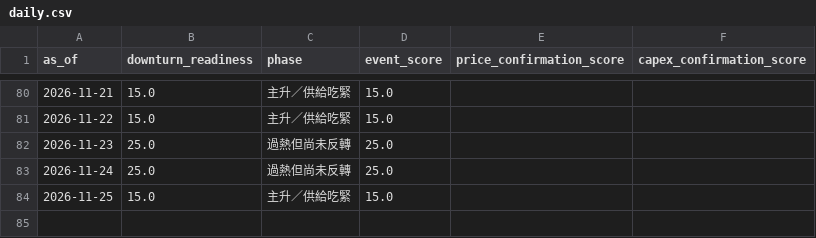
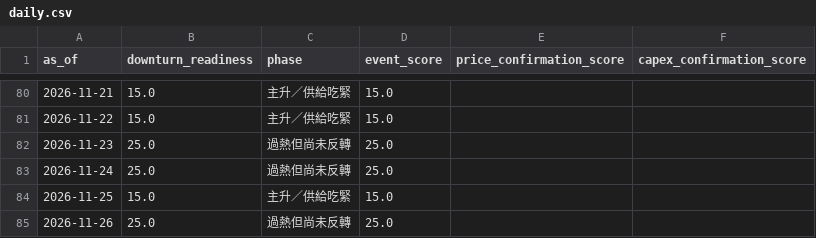
Before and after one commit to cheneddie/TechTicker, a CSV file: data/history/daily.csv, drawn as a sheet; only a part is shown, gaps mark what is left out.

```diff
--- a/data/history/daily.csv
+++ b/data/history/daily.csv
@@ -84 +84,2 @@ as_of,downturn_readiness,phase,event_score,price_confirmation_score,capex_confir
 2026-11-25,15.0,主升／供給吃緊,15.0,,
+2026-11-26,25.0,過熱但尚未反轉,25.0,,
```
Also changed, not shown: 2 other files.
